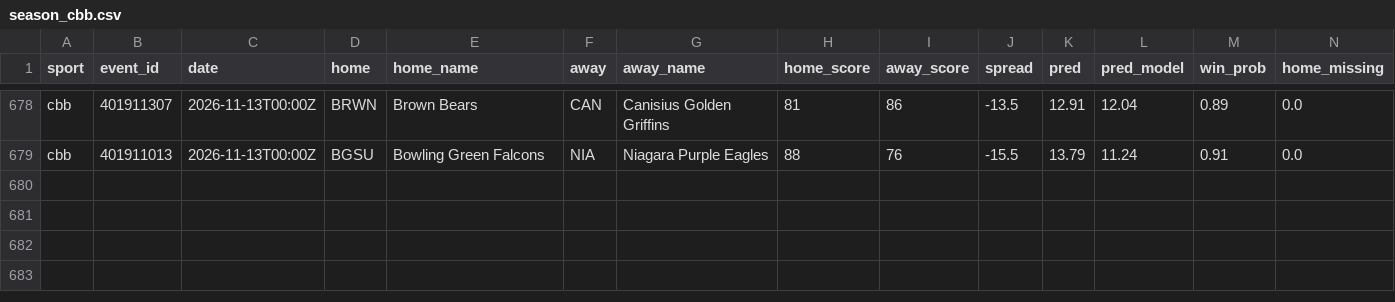
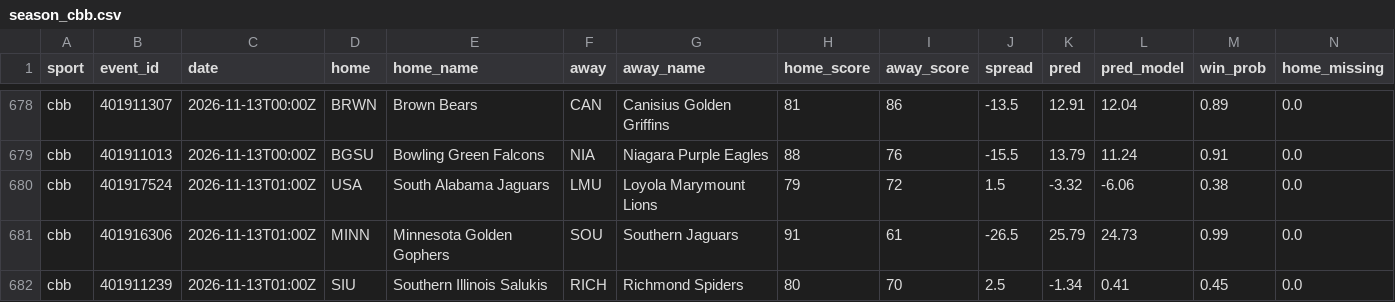
Before and after one commit to adotscotty/HandsDownAI, a CSV file: data/season_cbb.csv, drawn as a sheet; only a part is shown, gaps mark what is left out; rows hold the shown columns only; the diff names each change by its address in the sheet, - before the commit and + after, or states it on an @@ line.

```diff
--- a/data/season_cbb.csv
+++ b/data/season_cbb.csv
+row 680: cbb | 401917524 | 2026-11-13T01:00Z | USA | South Alabama Jaguars | LMU | Loyola Marymount Lions | 79 | 72 | 1.5 | -3.32 | -6.06 | 0.38 | 0.0
+row 681: cbb | 401916306 | 2026-11-13T01:00Z | MINN | Minnesota Golden Gophers | SOU | Southern Jaguars | 91 | 61 | -26.5 | 25.79 | 24.73 | 0.99 | 0.0
+row 682: cbb | 401911239 | 2026-11-13T01:00Z | SIU | Southern Illinois Salukis | RICH | Richmond Spiders | 80 | 70 | 2.5 | -1.34 | 0.41 | 0.45 | 0.0
```
Also changed, not shown: data/current_cbb.csv, data/pregame_log.csv.
